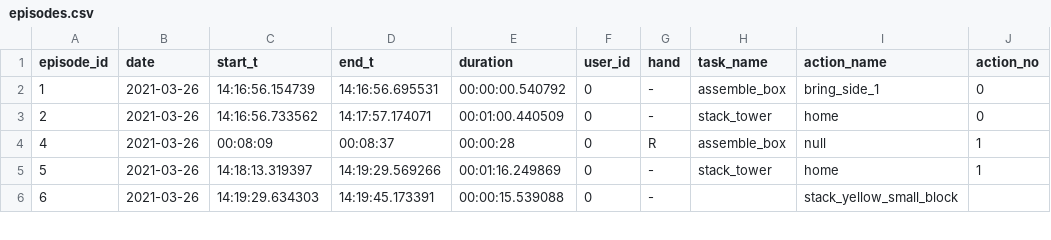
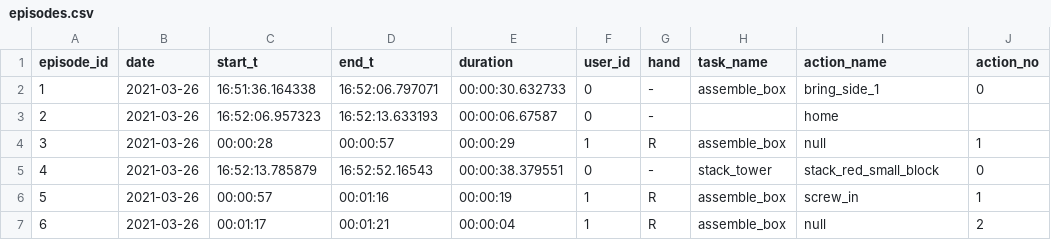
Before and after one commit to inte-R-action/multimodal_human_robot_collaboration, a CSV file: sam_nodes/scripts/postgresql/dump/episodes.csv, drawn as a sheet; only a part is shown; the diff covers the shown part only.

```diff
--- a/sam_nodes/scripts/postgresql/dump/episodes.csv
+++ b/sam_nodes/scripts/postgresql/dump/episodes.csv
@@ -1,6 +1,7 @@
 episode_id,date,start_t,end_t,duration,user_id,hand,task_name,action_name,action_no
-1,2021-03-26,14:16:56.154739,14:16:56.695531,00:00:00.540792,0,-,assemble_box,bring_side_1,0
-2,2021-03-26,14:16:56.733562,14:17:57.174071,00:01:00.440509,0,-,stack_tower,home,0
-4,2021-03-26,00:08:09,00:08:37,00:00:28,0,R,assemble_box,null,1
-5,2021-03-26,14:18:13.319397,14:19:29.569266,00:01:16.249869,0,-,stack_tower,home,1
-6,2021-03-26,14:19:29.634303,14:19:45.173391,00:00:15.539088,0,-,,stack_yellow_small_block,
+1,2021-03-26,16:51:36.164338,16:52:06.797071,00:00:30.632733,0,-,assemble_box,bring_side_1,0
+2,2021-03-26,16:52:06.957323,16:52:13.633193,00:00:06.67587,0,-,,home,
+3,2021-03-26,00:00:28,00:00:57,00:00:29,1,R,assemble_box,null,1
+4,2021-03-26,16:52:13.785879,16:52:52.16543,00:00:38.379551,0,-,stack_tower,stack_red_small_block,0
+5,2021-03-26,00:00:57,00:01:16,00:00:19,1,R,assemble_box,screw_in,1
+6,2021-03-26,00:01:17,00:01:21,00:00:04,1,R,assemble_box,null,2
```
Also changed, not shown: 9 added rows and 17 edited cells elsewhere in this file, 6 other files.
